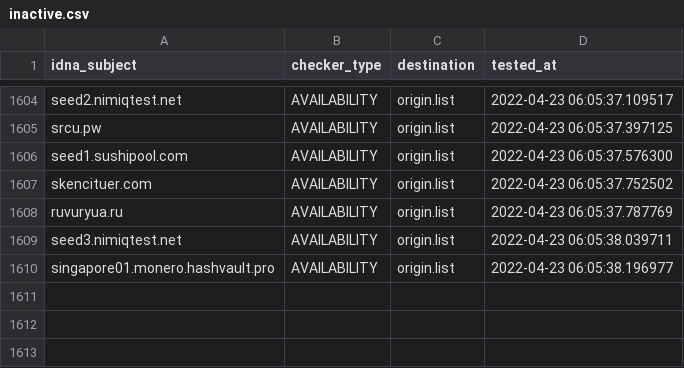
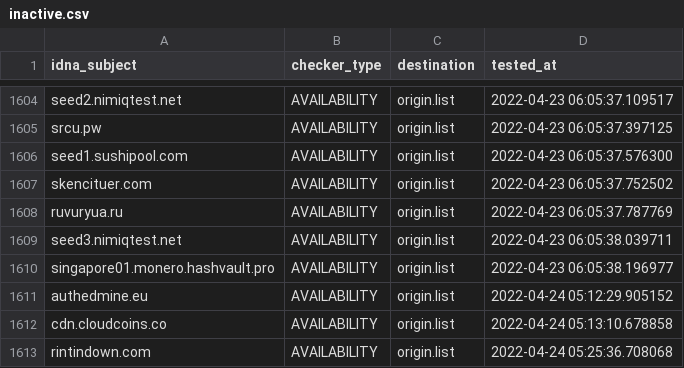
Before and after one commit to dead-hosts/CoinBlockersLists-hosts_browser_git_ZeroDot1, a CSV file: .pyfunceble/inactive.csv, drawn as a sheet; only a part is shown, gaps mark what is left out; the diff names each change by its address in the sheet, - before the commit and + after, or states it on an @@ line.

```diff
--- a/.pyfunceble/inactive.csv
+++ b/.pyfunceble/inactive.csv
+row 1611: authedmine.eu | AVAILABILITY | origin.list | 2022-04-24 05:12:29.905152
+row 1612: cdn.cloudcoins.co | AVAILABILITY | origin.list | 2022-04-24 05:13:10.678858
+row 1613: rintindown.com | AVAILABILITY | origin.list | 2022-04-24 05:25:36.708068
```
Also changed, not shown: .pyfunceble/whois.csv, 15 other files.
